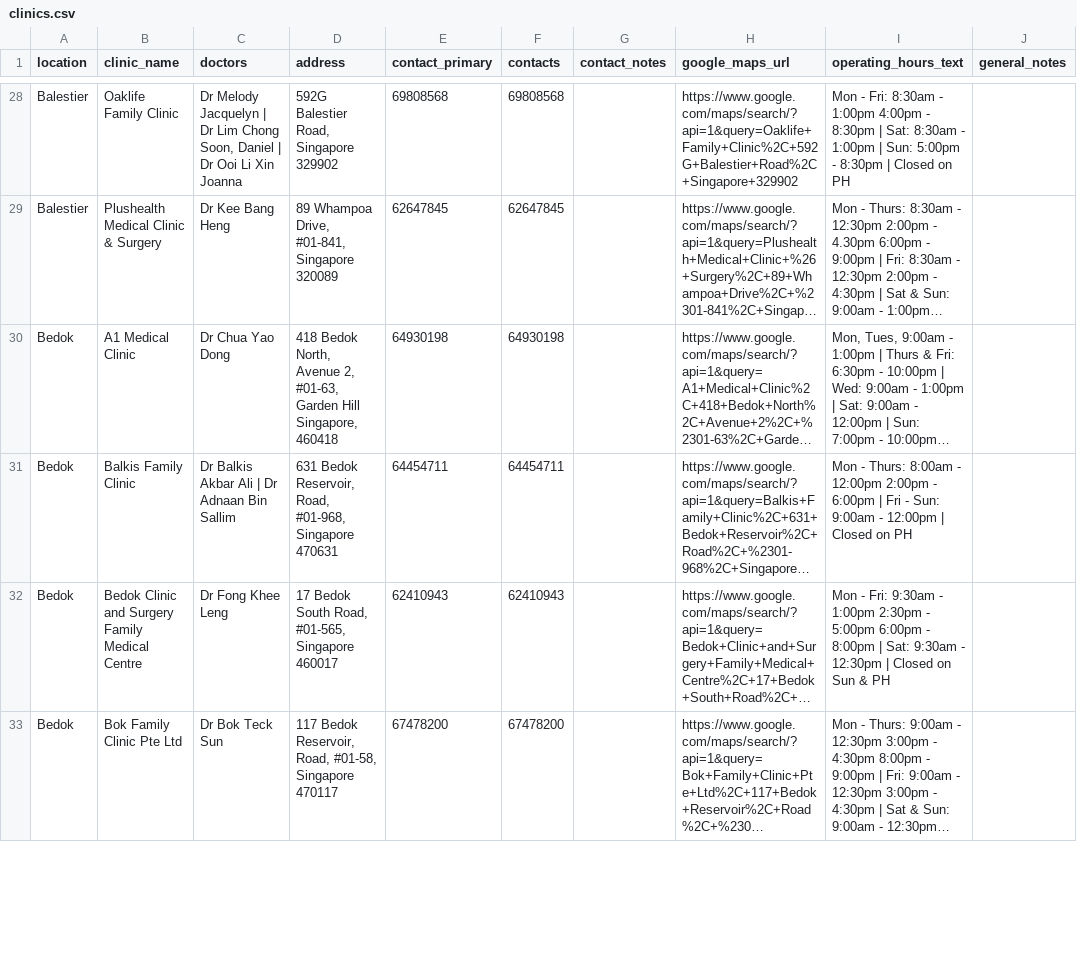
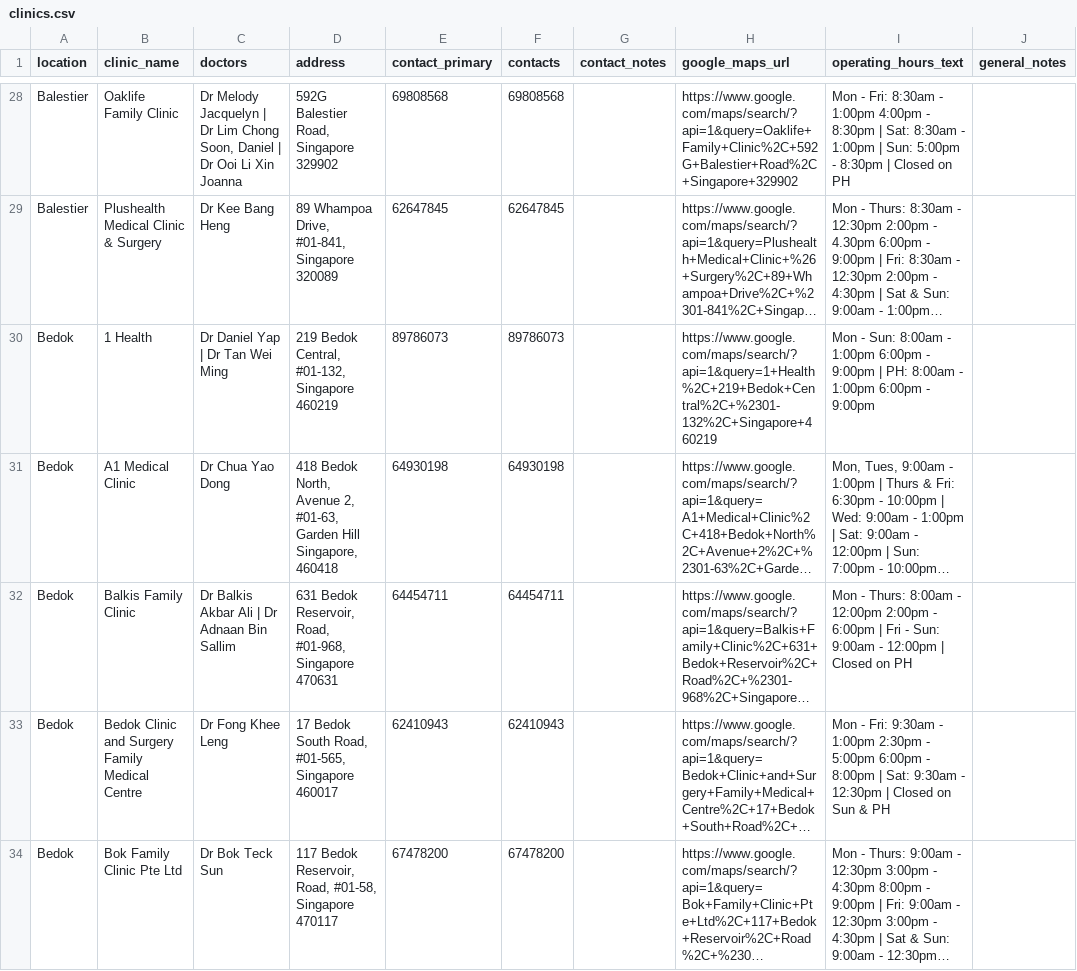
Before and after one commit to benczb/paedsengage-clinic-finder, a CSV file: data/clinics.csv, drawn as a sheet; only a part is shown, gaps mark what is left out; long unchanged cells end in …; the diff covers the shown part only; the diff names each change by its address in the sheet, - before the commit and + after, or states it on an @@ line.

```diff
--- a/data/clinics.csv
+++ b/data/clinics.csv
+row 30: Bedok | 1 Health | Dr Daniel Yap | Dr Tan Wei Ming | 219 Bedok Central, #01-132, Singapore 460219 | 89786073 | 89786073 |  | https://www.google.com/maps/search/?api=1&query=1+Health%2C+219+Bedok+Central%2C+%2301-132%2C+Singapore+460219 | Mon - Sun: 8:00am - 1:00pm 6:00pm - 9:00pm | PH: 8:00am - 1:00pm 6:00pm - 9:00pm
```
Also changed, not shown: 5 added rows, 5 removed rows and 44 edited cells elsewhere in this file, data/clinic_hours.csv, data/clinic_hours_blocks.csv, 6 other files.
